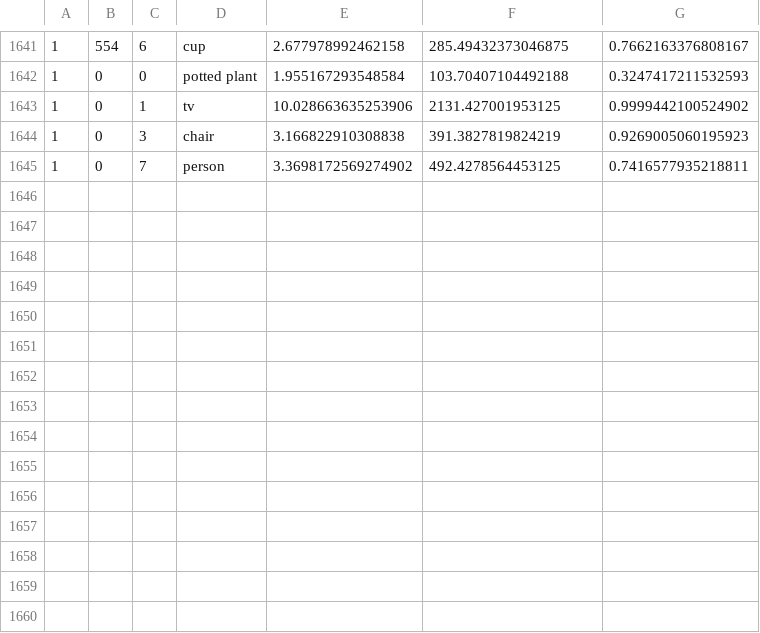
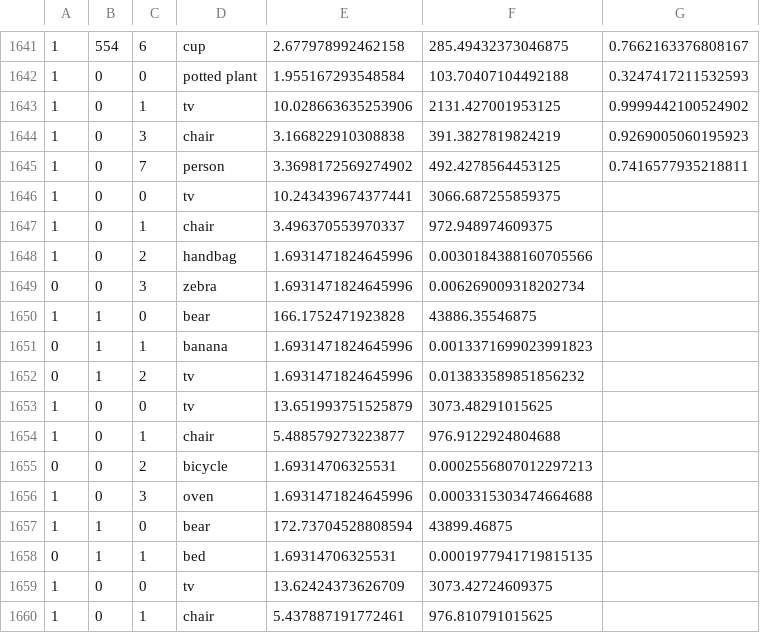
Before and after one commit to Woohye0n/VLM, a CSV file: log.csv, drawn as a sheet; only a part is shown, gaps mark what is left out.

```diff
--- a/log.csv
+++ b/log.csv
@@ -1645 +1645,16 @@
 1,0,7,person,3.3698172569274902,492.4278564453125,0.7416577935218811
+1,0,0,tv,10.243439674377441,3066.687255859375
+1,0,1,chair,3.496370553970337,972.948974609375
+1,0,2,handbag,1.6931471824645996,0.0030184388160705566
+0,0,3,zebra,1.6931471824645996,0.006269009318202734
+1,1,0,bear,166.1752471923828,43886.35546875
+0,1,1,banana,1.6931471824645996,0.0013371699023991823
+0,1,2,tv,1.6931471824645996,0.013833589851856232
+1,0,0,tv,13.651993751525879,3073.48291015625
+1,0,1,chair,5.488579273223877,976.9122924804688
+0,0,2,bicycle,1.69314706325531,0.0002556807012297213
+1,0,3,oven,1.6931471824645996,0.0003315303474664688
+1,1,0,bear,172.73704528808594,43899.46875
+0,1,1,bed,1.69314706325531,0.0001977941719815135
+1,0,0,tv,13.62424373626709,3073.42724609375
+1,0,1,chair,5.437887191772461,976.810791015625
```
Also changed, not shown: 2 other files.
